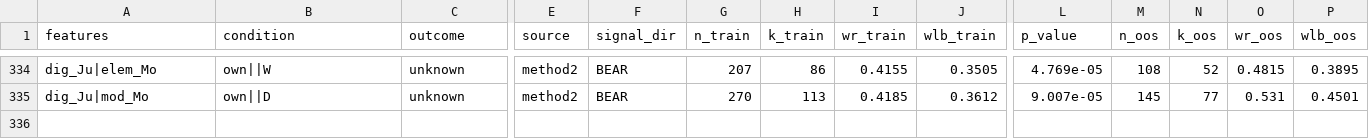
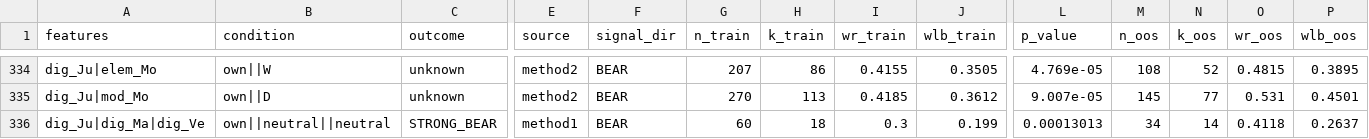
Before and after one commit to XP20225/nifty-planets, a CSV file: results/validation/confirmed_patterns.csv, drawn as a sheet; only a part is shown, gaps mark what is left out; rows hold the shown columns only; the diff names each change by its address in the sheet, - before the commit and + after, or states it on an @@ line.

```diff
--- a/results/validation/confirmed_patterns.csv
+++ b/results/validation/confirmed_patterns.csv
+row 336: dig_Ju|dig_Ma|dig_Ve | own||neutral||neutral | STRONG_BEAR | method1 | BEAR | 60 | 18 | 0.3 | 0.199 | 0.00013013 | 34 | 14 | 0.4118 | 0.2637
```
Also changed, not shown: results/synthesis/backtest_trade_log.csv, results/synthesis/composite_scores.csv, 9 other files.
